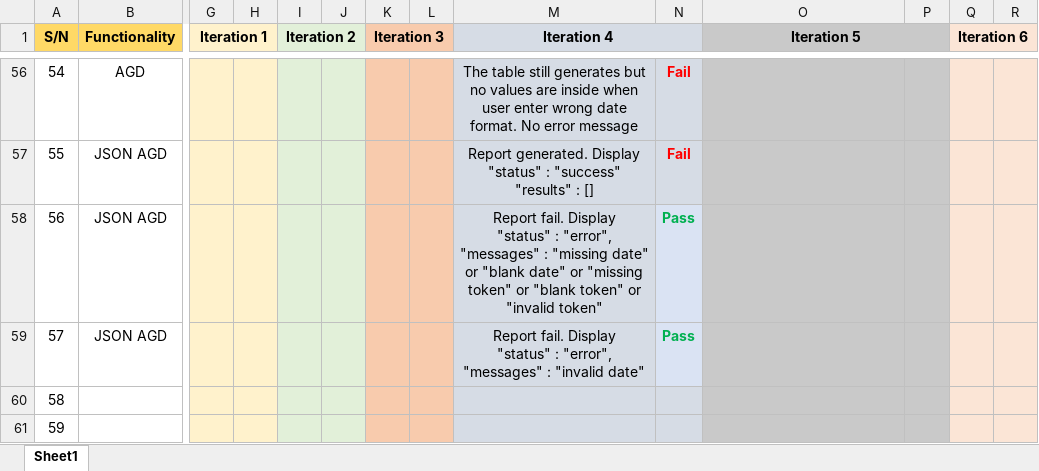
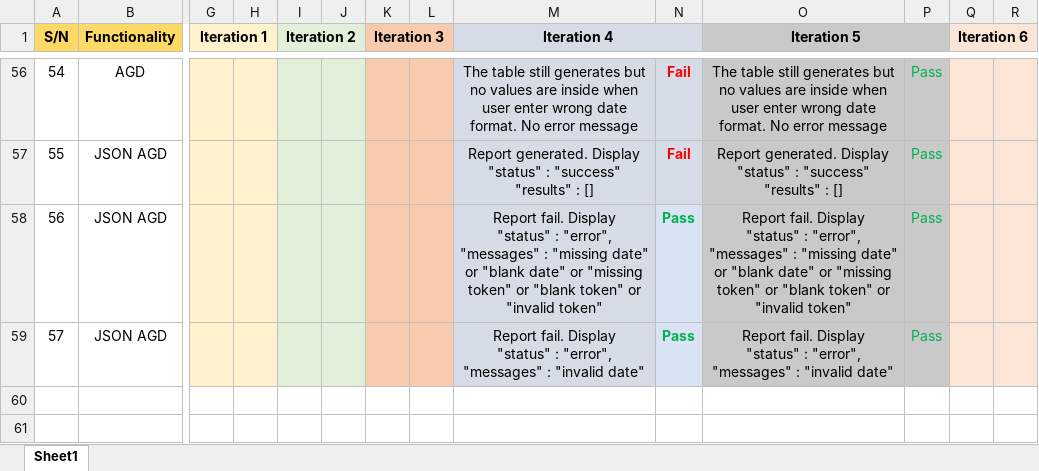
Before and after one commit to lameo/IS203_Project, an Excel workbook: testing/Test Cases.xlsx, sheet Sheet1, drawn as a sheet; only a part is shown, gaps mark what is left out; values as stored, in another font and other column widths than the file's, no borders; rows hold the shown columns only; ↵ is a line break in a cell; the diff covers the shown part only; the diff names each change by its address in the sheet, - before the commit and + after, or states it on an @@ line.

```diff
--- a/testing/Test Cases.xlsx (sheet Sheet1)
+++ b/testing/Test Cases.xlsx (sheet Sheet1)
-O56 (Iteration 5): (empty)
+O56 (Iteration 5): The table still generates but no values are inside when user enter wrong date format. No error message
-P56:P59: (empty)
+P56:P59: Pass
-O57 (Iteration 5): (empty)
+O57 (Iteration 5): Report generated. Display ↵ "status" : "success" ↵ "results" : []
-O58 (Iteration 5): (empty)
+O58 (Iteration 5): Report fail. Display ↵ "status" : "error", ↵ "messages" : "missing date" or "blank date" or "missing token" or "blank token" or "invalid token"
-O59 (Iteration 5): (empty)
+O59 (Iteration 5): Report fail. Display ↵ "status" : "error", ↵ "messages" : "invalid date"
-row 60: 58
-row 61: 59
```
Also changed, not shown: 106 edited cells elsewhere in this sheet, 2 other files.
